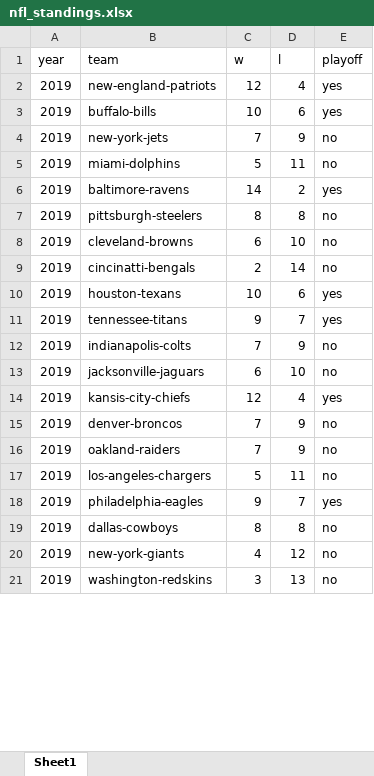
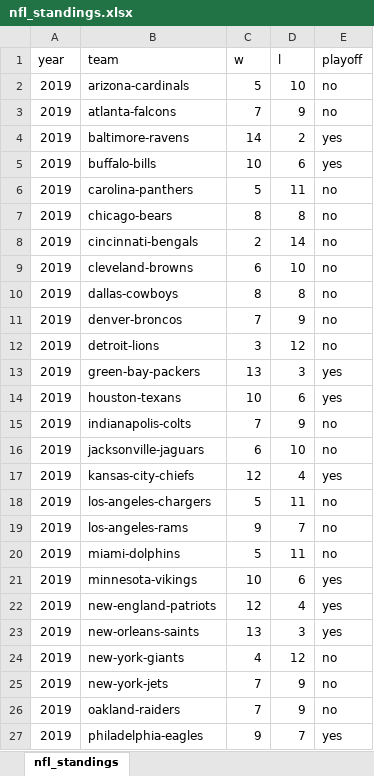
Before and after one commit to jwattier/nycdsa_web_scrape_project, an Excel workbook: sprtContracts/nfl_standings.xlsx, sheet nfl_standings, drawn as a sheet; only a part is shown; the shorter side is filled out with more unchanged rows; values as stored, in another font and other column widths than the file's, no borders; addresses are those after the commit; the diff covers the shown part only; the diff names each change by its address in the sheet, - before the commit and + after, or states it on an @@ line.

```diff
--- a/sprtContracts/nfl_standings.xlsx (sheet nfl_standings)
+++ b/sprtContracts/nfl_standings.xlsx (sheet nfl_standings)
-sheet tab: Sheet1
+sheet tab: nfl_standings
@@ row 33 moved to row 2: 2019 @@
+row 3: 2019 | atlanta-falcons | 7 | 9 | no
@@ row 6 moved to row 4: 2019 @@
+row 6: 2019 | carolina-panthers | 5 | 11 | no
+row 7: 2019 | chicago-bears | 8 | 8 | no
-B8 (team): miami-dolphins
+B8 (team): cincinnati-bengals
-C8 (w): 5
+C8 (w): 2
-D8 (l): 11
+D8 (l): 14
@@ row 7 moved to row 28: 2019 @@
@@ row 19 moved to row 10: 2019 @@
@@ row 15 moved to row 11: 2019 @@
-B12 (team): cincinatti-bengals
+B12 (team): detroit-lions
-C12 (w): 2
+C12 (w): 3
-D12 (l): 14
+D12 (l): 12
+row 13: 2019 | green-bay-packers | 13 | 3 | yes
@@ row 11 moved to row 32: 2019 @@
-B17 (team): kansis-city-chiefs
+B17 (team): kansas-city-chiefs
@@ row 17 moved to row 18: 2019 @@
+row 19: 2019 | los-angeles-rams | 9 | 7 | no
+row 20: 2019 | miami-dolphins | 5 | 11 | no
+row 21: 2019 | minnesota-vikings | 10 | 6 | yes
@@ row 2 moved to row 22: 2019 @@
+row 23: 2019 | new-orleans-saints | 13 | 3 | yes
@@ row 20 moved to row 24: 2019 @@
@@ row 4 moved to row 25: 2019 @@
```
Also changed, not shown: 153 added rows, 1 removed row and 19 edited cells elsewhere in this sheet, 25 other files.
